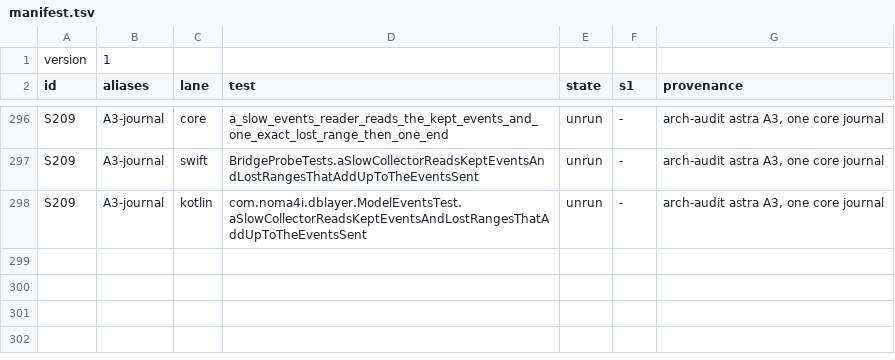
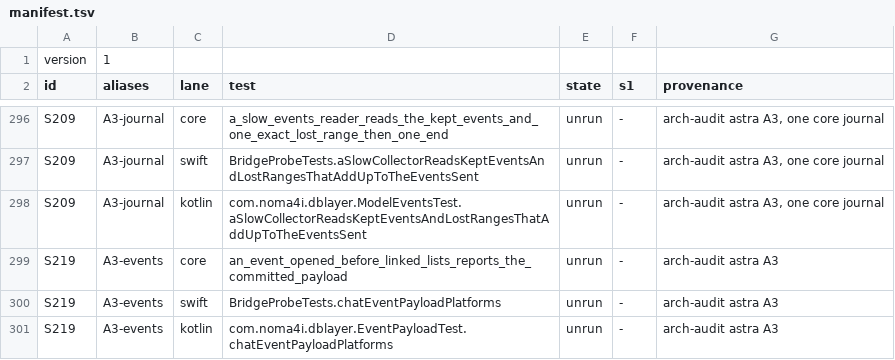
Before and after one commit to noma4i/dblayer, a TSV file: core/src/ffi/selftest/manifest.tsv, drawn as a sheet; only a part is shown, gaps mark what is left out; the diff names each change by its address in the sheet, - before the commit and + after, or states it on an @@ line.

Commit message:
Land the events of the Feed and hold the first read of a watched window for its state

```diff
--- a/core/src/ffi/selftest/manifest.tsv
+++ b/core/src/ffi/selftest/manifest.tsv
+row 299: S219 | A3-events | core | an_event_opened_before_linked_lists_reports_the_committed_payload | unrun | - | arch-audit astra A3
+row 300: S219 | A3-events | swift | BridgeProbeTests.chatEventPayloadPlatforms | unrun | - | arch-audit astra A3
+row 301: S219 | A3-events | kotlin | com.noma4i.dblayer.EventPayloadTest.chatEventPayloadPlatforms | unrun | - | arch-audit astra A3
```
Also changed, not shown: 11 other files.
